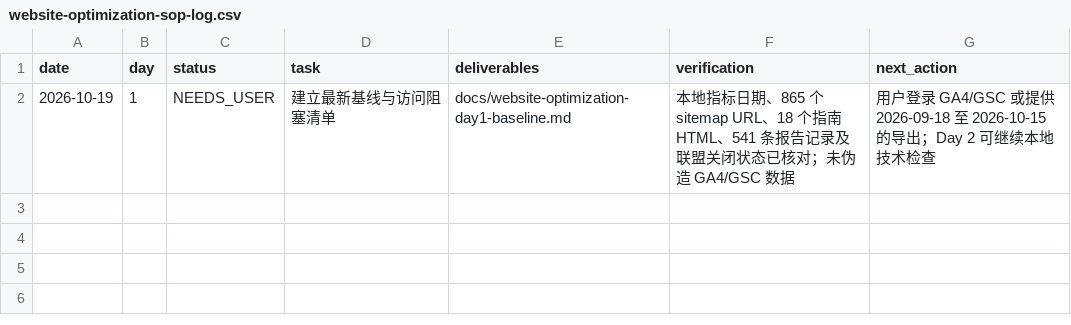
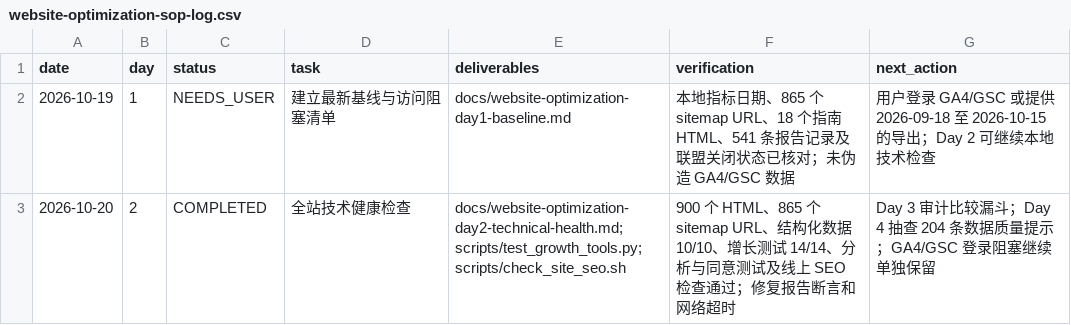
Before and after one commit to guanxu0813-sys/my_camping_website, a CSV file: docs/website-optimization-sop-log.csv, drawn as a sheet.

Commit message:
chore: complete day 2 technical health check

```diff
--- a/docs/website-optimization-sop-log.csv
+++ b/docs/website-optimization-sop-log.csv
@@ -2 +2,2 @@ date,day,status,task,deliverables,verification,next_action
 2026-10-19,1,NEEDS_USER,"建立最新基线与访问阻塞清单","docs/website-optimization-day1-baseline.md","本地指标日期、865 个 sitemap URL、18 个指南 HTML、541 条报告记录及联盟关闭状态已核对；未伪造 GA4/GSC 数据","用户登录 GA4/GSC 或提供 2026-09-18 至 2026-10-15 的导出；Day 2 可继续本地技术检查"
+2026-10-20,2,COMPLETED,"全站技术健康检查","docs/website-optimization-day2-technical-health.md; scripts/test_growth_tools.py; scripts/check_site_seo.sh","900 个 HTML、865 个 sitemap URL、结构化数据 10/10、增长测试 14/14、分析与同意测试及线上 SEO 检查通过；修复报告断言和网络超时","Day 3 审计比较漏斗；Day 4 抽查 204 条数据质量提示；GA4/GSC 登录阻塞继续单独保留"
```
Also changed, not shown: 3 other files.
